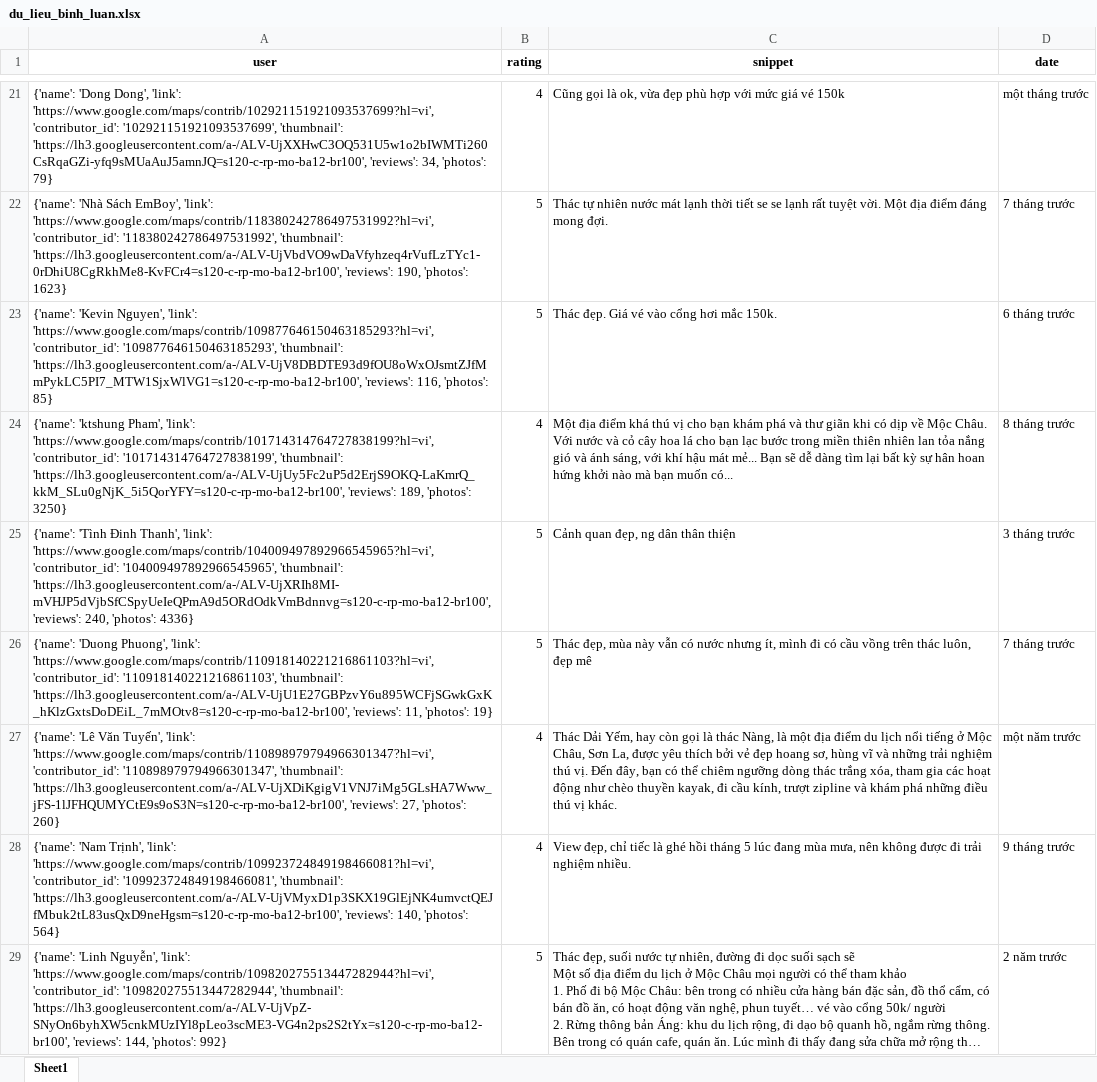
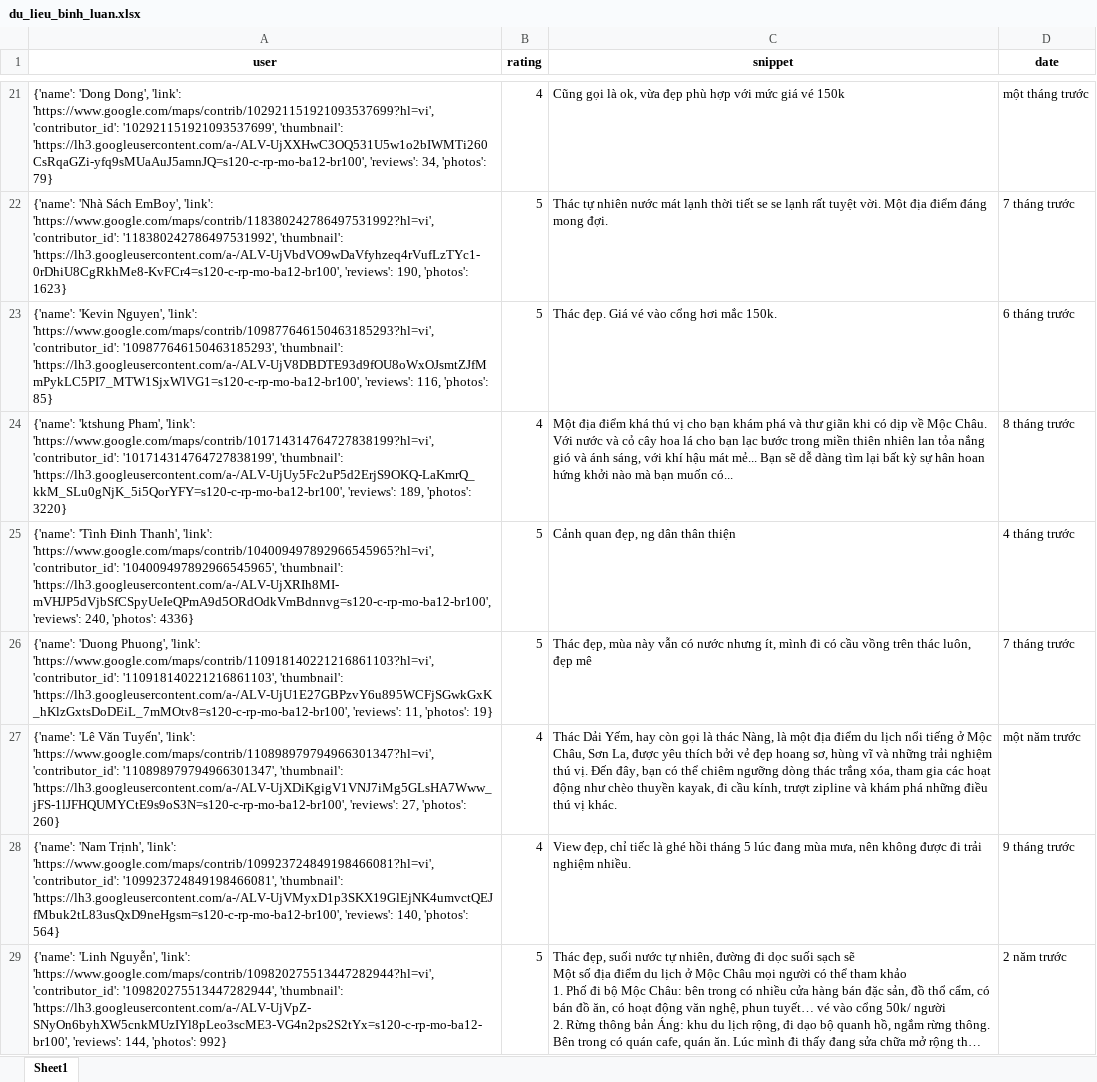
Before and after one commit to askjhfmlsrhgnojsfbg/main.py, an Excel workbook: du_lieu_binh_luan.xlsx, sheet Sheet1, drawn as a sheet; only a part is shown, gaps mark what is left out; long unchanged cells end in …; values as stored, in another font and other column widths than the file's, no borders; the diff covers the shown part only; the diff names each change by its address in the sheet, - before the commit and + after, or states it on an @@ line.

```diff
--- a/du_lieu_binh_luan.xlsx (sheet Sheet1)
+++ b/du_lieu_binh_luan.xlsx (sheet Sheet1)
-A24 (user): …189, 'photos': 3250}
+A24 (user): …189, 'photos': 3220}
-D25 (date): 3 tháng trước
+D25 (date): 4 tháng trước
```
Also changed, not shown: 2 edited cells elsewhere in this sheet.
